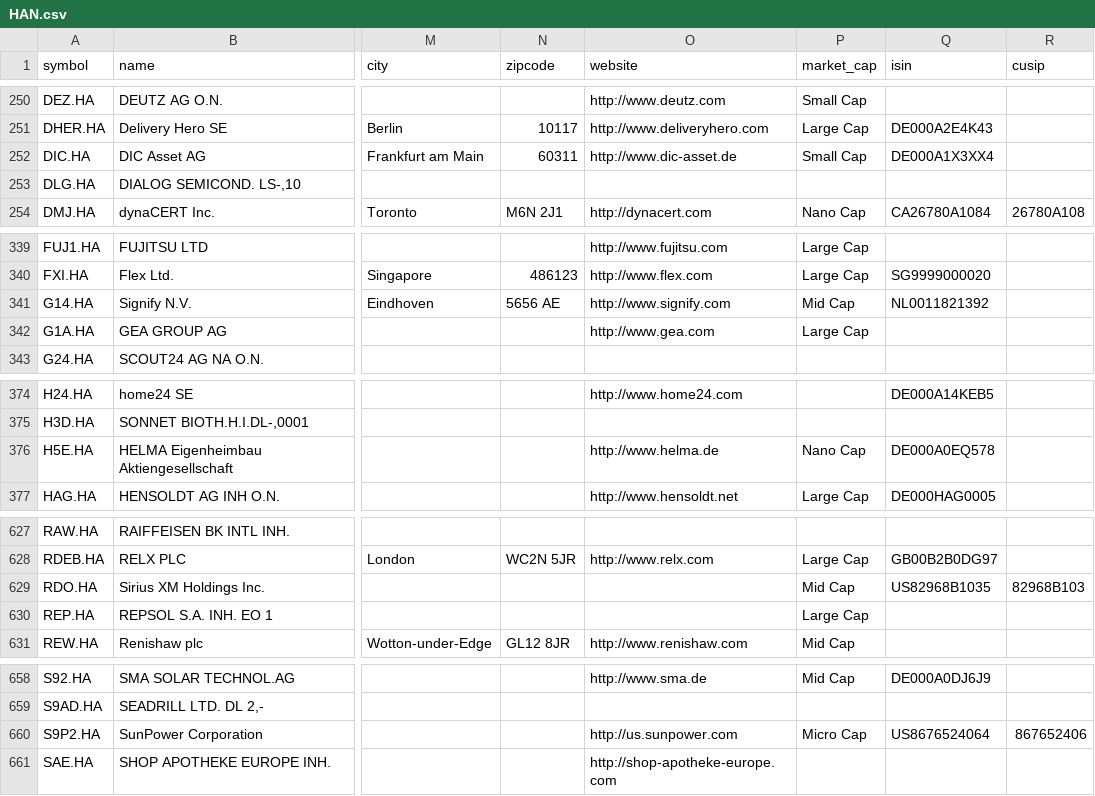
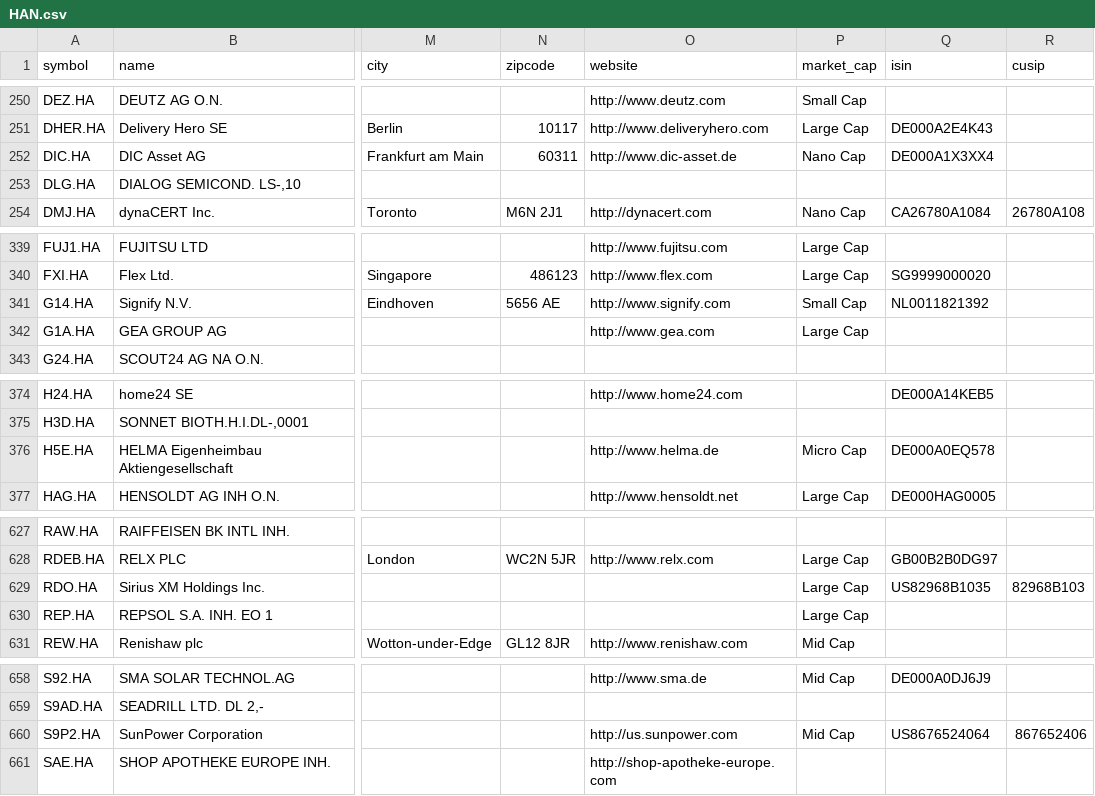
Before and after one commit to JerBouma/FinanceDatabase, a CSV file: database/equities/HAN.csv, drawn as a sheet; only a part is shown, gaps mark what is left out; the diff covers the shown part only; the diff names each change by its address in the sheet, - before the commit and + after, or states it on an @@ line.

```diff
--- a/database/equities/HAN.csv
+++ b/database/equities/HAN.csv
-P252 (market_cap): Small Cap
+P252 (market_cap): Nano Cap
-P341 (market_cap): Mid Cap
+P341 (market_cap): Small Cap
-P376 (market_cap): Nano Cap
+P376 (market_cap): Micro Cap
-P629 (market_cap): Mid Cap
+P629 (market_cap): Large Cap
-P660 (market_cap): Micro Cap
+P660 (market_cap): Mid Cap
```
Also changed, not shown: 1 edited cell elsewhere in this file, database/equities/HAM.csv, 5 other files.
